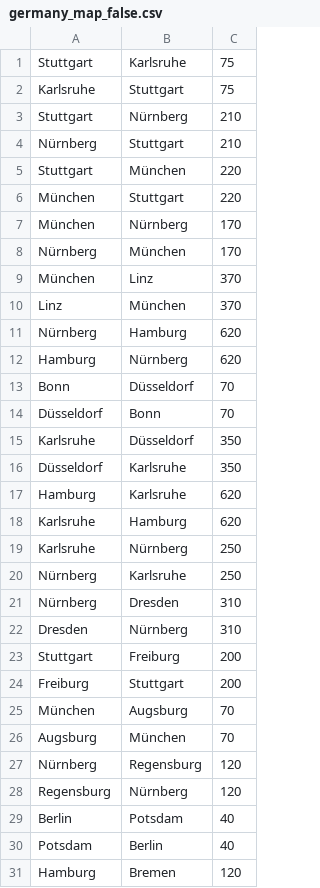
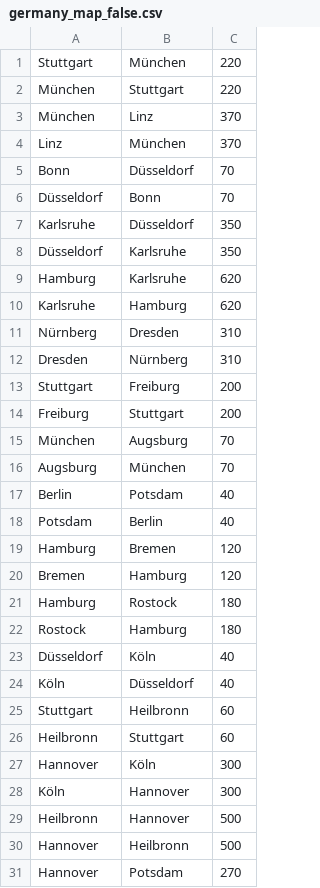
Before and after one commit to Julessh05-Studium/routing-algorithm, a CSV file: germany_map_false.csv, drawn as a sheet; only a part is shown; the shorter side is filled out with more unchanged rows; the diff names each change by its address in the sheet, - before the commit and + after, or states it on an @@ line.

```diff
--- a/germany_map_false.csv
+++ b/germany_map_false.csv
-row 1: Stuttgart | Karlsruhe | 75
-row 2: Karlsruhe | Stuttgart | 75
-row 3: Stuttgart | Nürnberg | 210
-row 4: Nürnberg | Stuttgart | 210
-row 7: München | Nürnberg | 170
-row 8: Nürnberg | München | 170
-row 11: Nürnberg | Hamburg | 620
-row 12: Hamburg | Nürnberg | 620
-row 19: Karlsruhe | Nürnberg | 250
-row 20: Nürnberg | Karlsruhe | 250
-row 27: Nürnberg | Regensburg | 120
-row 28: Regensburg | Nürnberg | 120
```
Also changed, not shown: 3 other files.
